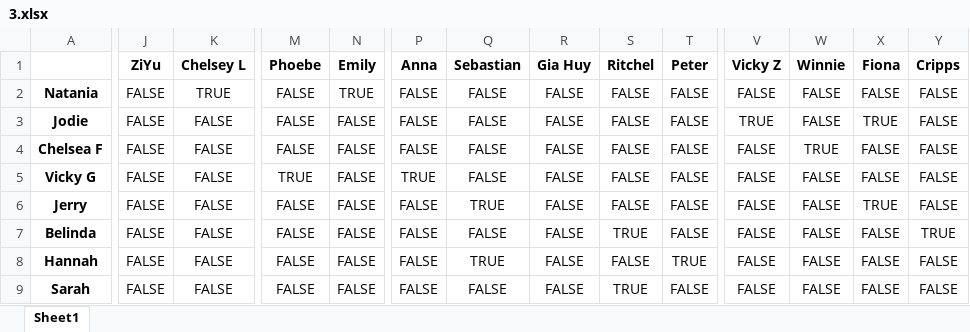
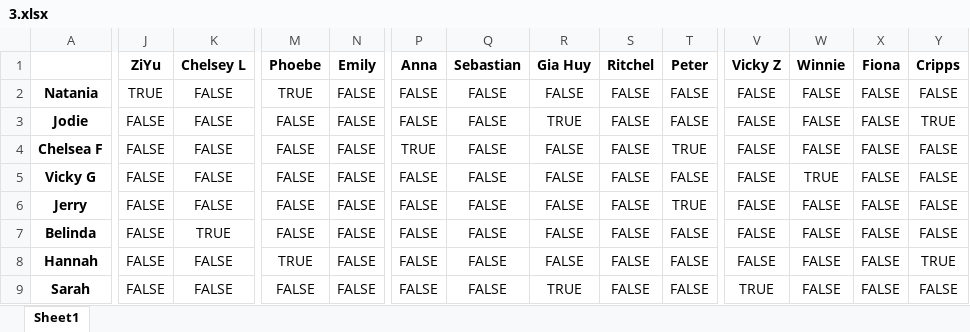
Before and after one commit to Andy92q/capstone, an Excel workbook: excel/3.xlsx, sheet Sheet1, drawn as a sheet; only a part is shown, gaps mark what is left out; values as stored, in another font and other column widths than the file's, no borders; the diff covers the shown part only; the diff names each change by its address in the sheet, - before the commit and + after, or states it on an @@ line.

```diff
--- a/excel/3.xlsx (sheet Sheet1)
+++ b/excel/3.xlsx (sheet Sheet1)
-J2 (ZiYu): FALSE
+J2 (ZiYu): TRUE
-K2 (Chelsey L): TRUE
+K2 (Chelsey L): FALSE
-M2 (Phoebe): FALSE
+M2 (Phoebe): TRUE
-N2 (Emily): TRUE
+N2 (Emily): FALSE
-R3 (Gia Huy): FALSE
+R3 (Gia Huy): TRUE
-V3 (Vicky Z): TRUE
+V3 (Vicky Z): FALSE
-X3 (Fiona): TRUE
+X3 (Fiona): FALSE
-Y3 (Cripps): FALSE
+Y3 (Cripps): TRUE
-P4 (Anna): FALSE
+P4 (Anna): TRUE
-T4 (Peter): FALSE
+T4 (Peter): TRUE
-W4 (Winnie): TRUE
+W4 (Winnie): FALSE
-M5 (Phoebe): TRUE
+M5 (Phoebe): FALSE
-P5 (Anna): TRUE
+P5 (Anna): FALSE
-W5 (Winnie): FALSE
+W5 (Winnie): TRUE
-Q6 (Sebastian): TRUE
+Q6 (Sebastian): FALSE
-T6 (Peter): FALSE
+T6 (Peter): TRUE
-X6 (Fiona): TRUE
+X6 (Fiona): FALSE
-K7 (Chelsey L): FALSE
+K7 (Chelsey L): TRUE
-S7 (Ritchel): TRUE
+S7 (Ritchel): FALSE
-Y7 (Cripps): TRUE
+Y7 (Cripps): FALSE
-M8 (Phoebe): FALSE
+M8 (Phoebe): TRUE
-Q8 (Sebastian): TRUE
+Q8 (Sebastian): FALSE
-T8 (Peter): TRUE
+T8 (Peter): FALSE
-Y8 (Cripps): FALSE
+Y8 (Cripps): TRUE
-R9 (Gia Huy): FALSE
+R9 (Gia Huy): TRUE
-S9 (Ritchel): TRUE
+S9 (Ritchel): FALSE
-V9 (Vicky Z): FALSE
+V9 (Vicky Z): TRUE
```
Also changed, not shown: 69 edited cells elsewhere in this sheet, excel/2.xlsx, 9 other files.
